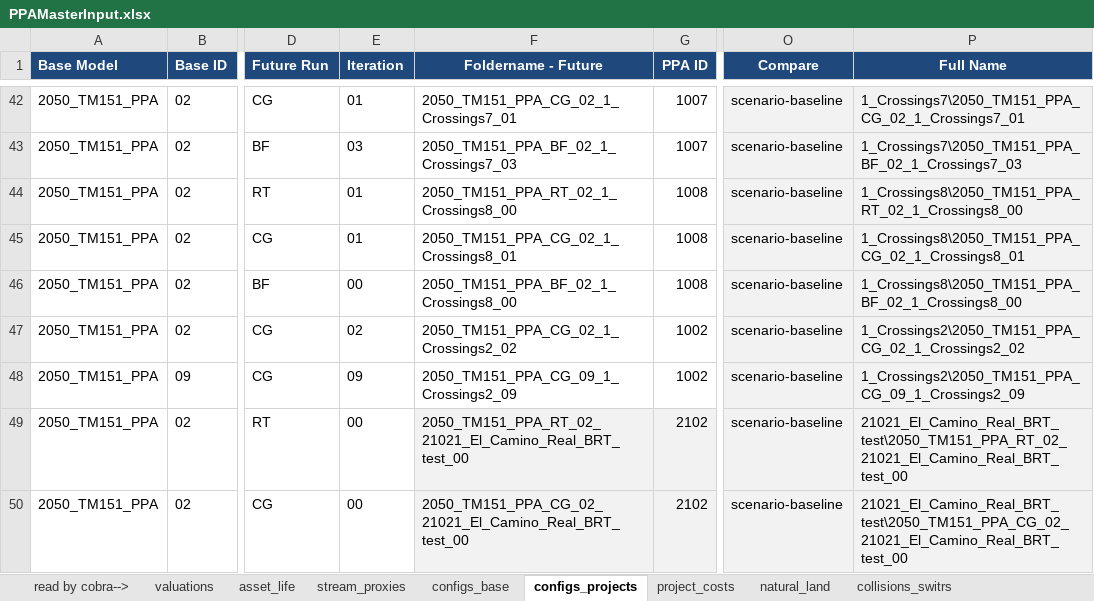
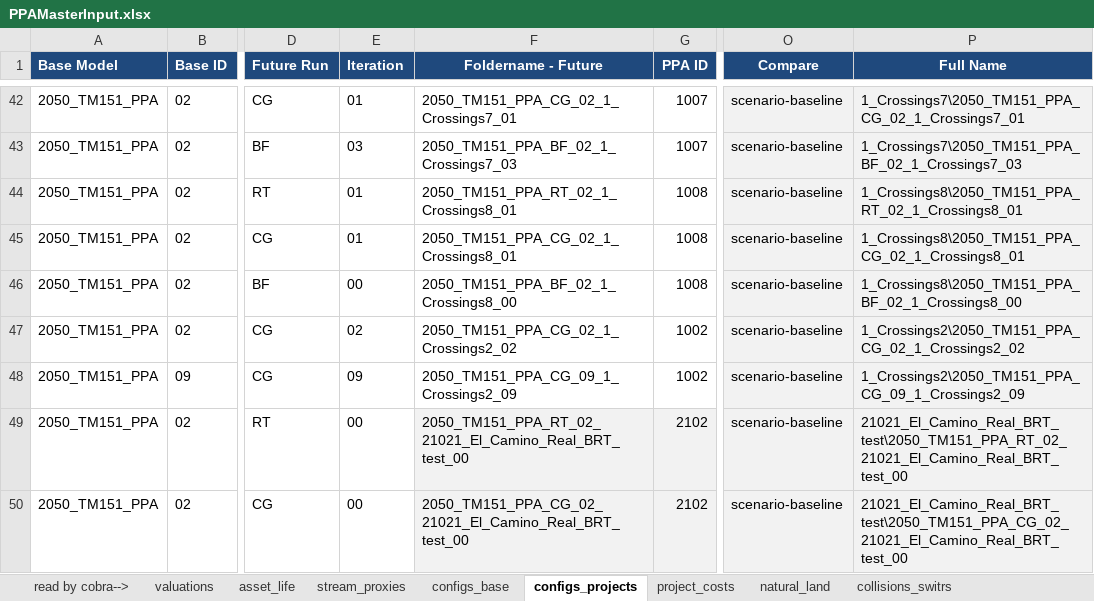
Before and after one commit to BayAreaMetro/travel-model-one, an Excel workbook: utilities/PBA40/metrics/PPAMasterInput.xlsx, sheet configs_projects, drawn as a sheet; only a part is shown, gaps mark what is left out; values as stored, in another font and other column widths than the file's, no borders; the diff names each change by its address in the sheet, - before the commit and + after, or states it on an @@ line.

```diff
--- a/utilities/PBA40/metrics/PPAMasterInput.xlsx (sheet configs_projects)
+++ b/utilities/PBA40/metrics/PPAMasterInput.xlsx (sheet configs_projects)
-F44 (Foldername - Future): 2050_TM151_PPA_RT_02_1_Crossings8_00
+F44 (Foldername - Future): 2050_TM151_PPA_RT_02_1_Crossings8_01
-P44 (Full Name): 1_Crossings8\2050_TM151_PPA_RT_02_1_Crossings8_00
+P44 (Full Name): 1_Crossings8\2050_TM151_PPA_RT_02_1_Crossings8_01
```
Also changed, not shown: sheet configs_base.
